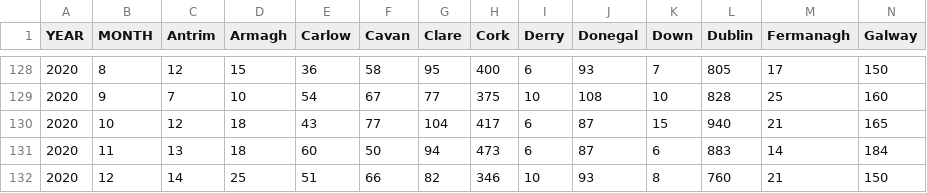
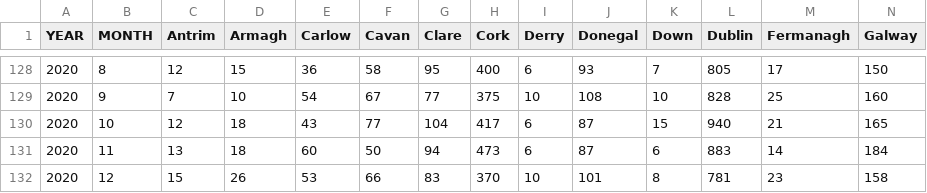
Before and after one commit to gdeswardt/irish-death-notices, a CSV file: irish-death-notices-by-month.csv, drawn as a sheet; only a part is shown, gaps mark what is left out; removed rows and columns are numbered as before the commit, all else as after; rows hold the shown columns only; the diff names each change by its address in the sheet, - before the commit and + after, or states it on an @@ line.

Commit message:
Update data
Updated the death notices data up to the 26/12/2020.

```diff
--- a/irish-death-notices-by-month.csv
+++ b/irish-death-notices-by-month.csv
-row 132: 2020 | 12 | 14 | 25 | 51 | 66 | 82 | 346 | 10 | 93 | 8 | 760 | 21 | 150
+row 132: 2020 | 12 | 15 | 26 | 53 | 66 | 83 | 370 | 10 | 101 | 8 | 781 | 23 | 158
```
